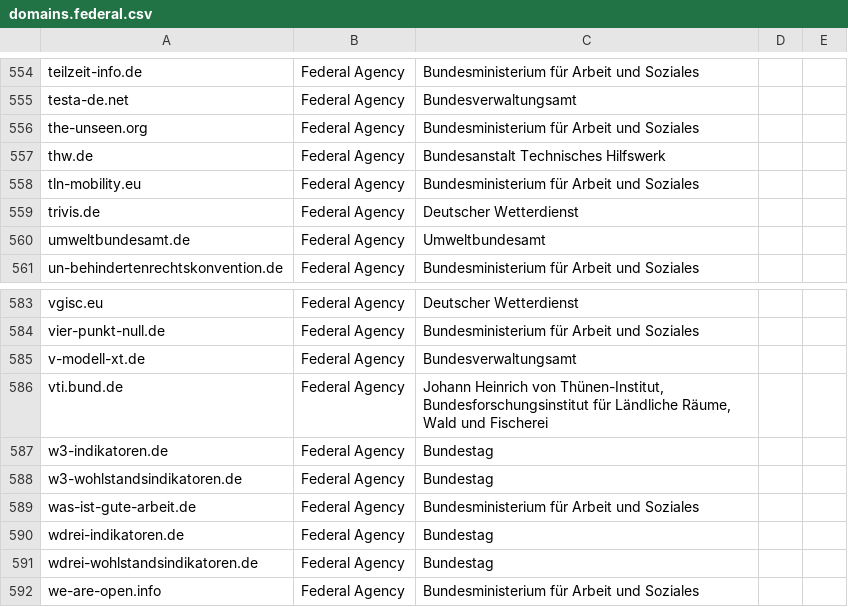
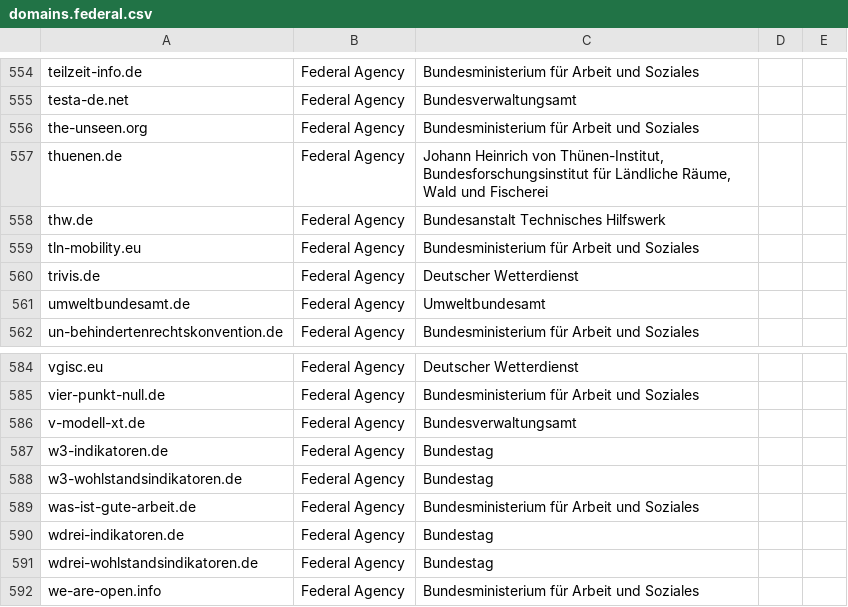
Before and after one commit to robbi5/german-gov-domains, a CSV file: data/domains.federal.csv, drawn as a sheet; only a part is shown, gaps mark what is left out.

```diff
--- a/data/domains.federal.csv
+++ b/data/domains.federal.csv
@@ -556,2 +556,3 @@ testa-de.net,Federal Agency,Bundesverwaltungsamt,,
 the-unseen.org,Federal Agency,Bundesministerium für Arbeit und Soziales,,
+thuenen.de,Federal Agency,"Johann Heinrich von Thünen-Institut, Bundesforschungsinstitut für Ländliche Räume, Wald und Fischerei",,
 thw.de,Federal Agency,Bundesanstalt Technisches Hilfswerk,,
@@ -585,3 +586,2 @@ vier-punkt-null.de,Federal Agency,Bundesministerium für Arbeit und Soziales,,
 v-modell-xt.de,Federal Agency,Bundesverwaltungsamt,,
-vti.bund.de,Federal Agency,"Johann Heinrich von Thünen-Institut, Bundesforschungsinstitut für Ländliche Räume, Wald und Fischerei",,
 w3-indikatoren.de,Federal Agency,Bundestag,,
```
Also changed, not shown: data/domains.cities.csv, data/domains.csv.
